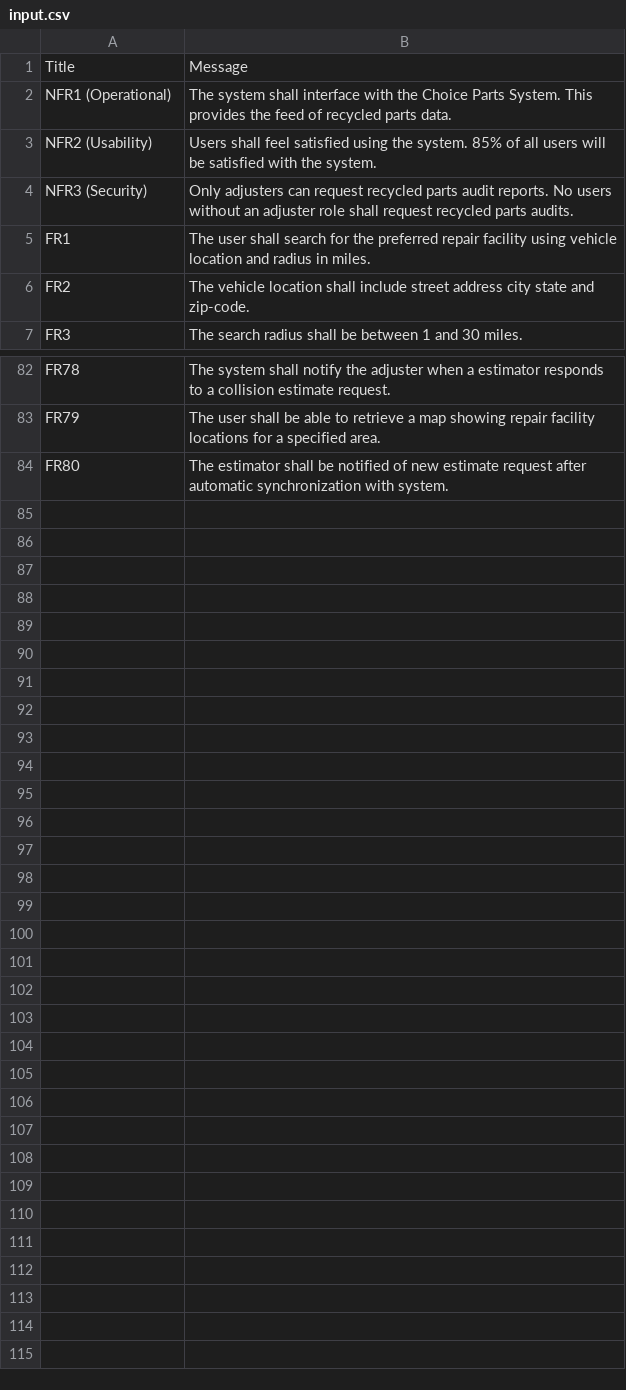
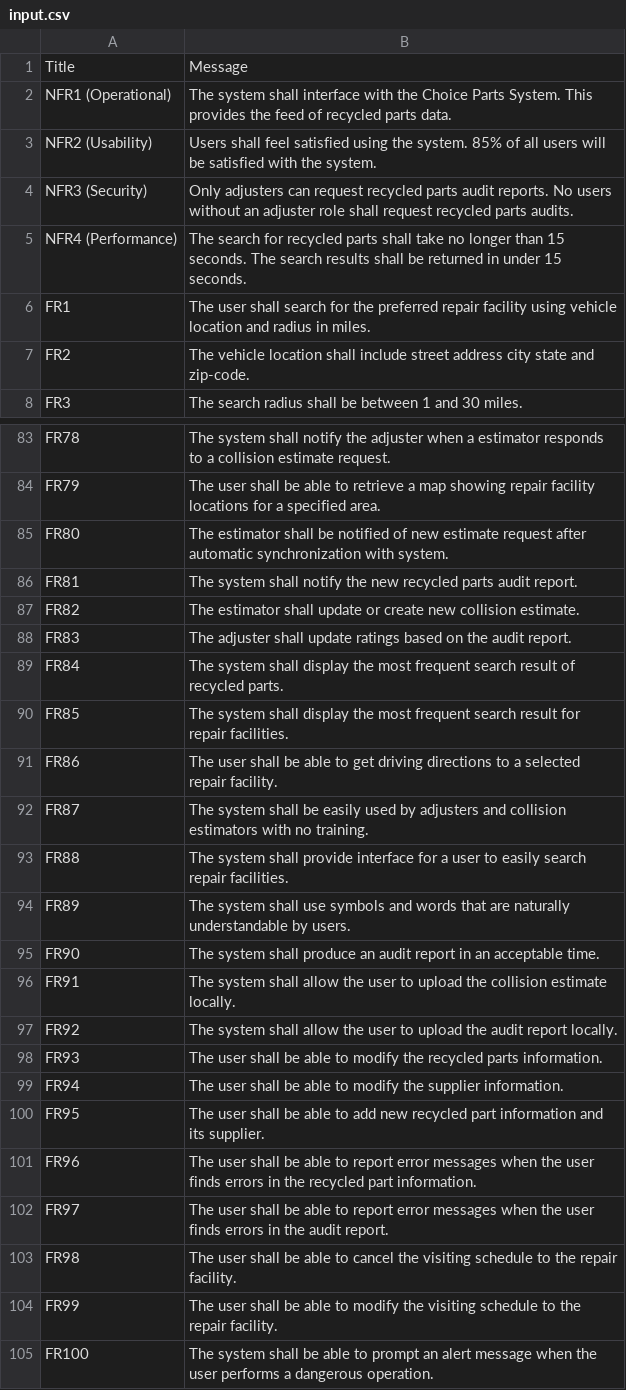
Before and after one commit to VasuBhog/ReqsTracing, a CSV file: input.csv, drawn as a sheet; only a part is shown, gaps mark what is left out; the diff names each change by its address in the sheet, - before the commit and + after, or states it on an @@ line.

```diff
--- a/input.csv
+++ b/input.csv
+row 5: NFR4 (Performance) | The search for recycled parts shall take no longer than 15 seconds. The search results shall be returned in under 15 seconds.
+row 86: FR81 | The system shall notify the new recycled parts audit report.
+row 87: FR82 | The estimator shall update or create new collision estimate.
+row 88: FR83 | The adjuster shall update ratings based on the audit report.
+row 89: FR84 | The system shall display the most frequent search result of recycled parts.
+row 90: FR85 | The system shall display the most frequent search result for repair facilities.
+row 91: FR86 | The user shall be able to get driving directions to a selected repair facility.
+row 92: FR87 | The system shall be easily used by adjusters and collision estimators with no training.
+row 93: FR88 | The system shall provide interface for a user to easily search repair facilities.
+row 94: FR89 | The system shall use symbols and words that are naturally understandable by users.
+row 95: FR90 | The system shall produce an audit report in an acceptable time.
+row 96: FR91 | The system shall allow the user to upload the collision estimate locally.
+row 97: FR92 | The system shall allow the user to upload the audit report locally.
+row 98: FR93 | The user shall be able to modify the recycled parts information.
+row 99: FR94 | The user shall be able to modify the supplier information.
+row 100: FR95 | The user shall be able to add new recycled part information and its supplier.
+row 101: FR96 | The user shall be able to report error messages when the user finds errors in the recycled part information.
+row 102: FR97 | The user shall be able to report error messages when the user finds errors in the audit report.
+row 103: FR98 | The user shall be able to cancel the visiting schedule to the repair facility.
+row 104: FR99 | The user shall be able to modify the visiting schedule to the repair facility.
+row 105: FR100 | The system shall be able to prompt an alert message when the user performs a dangerous operation.
```
Also changed, not shown: Combined.csv, output.csv, 10 other files.
